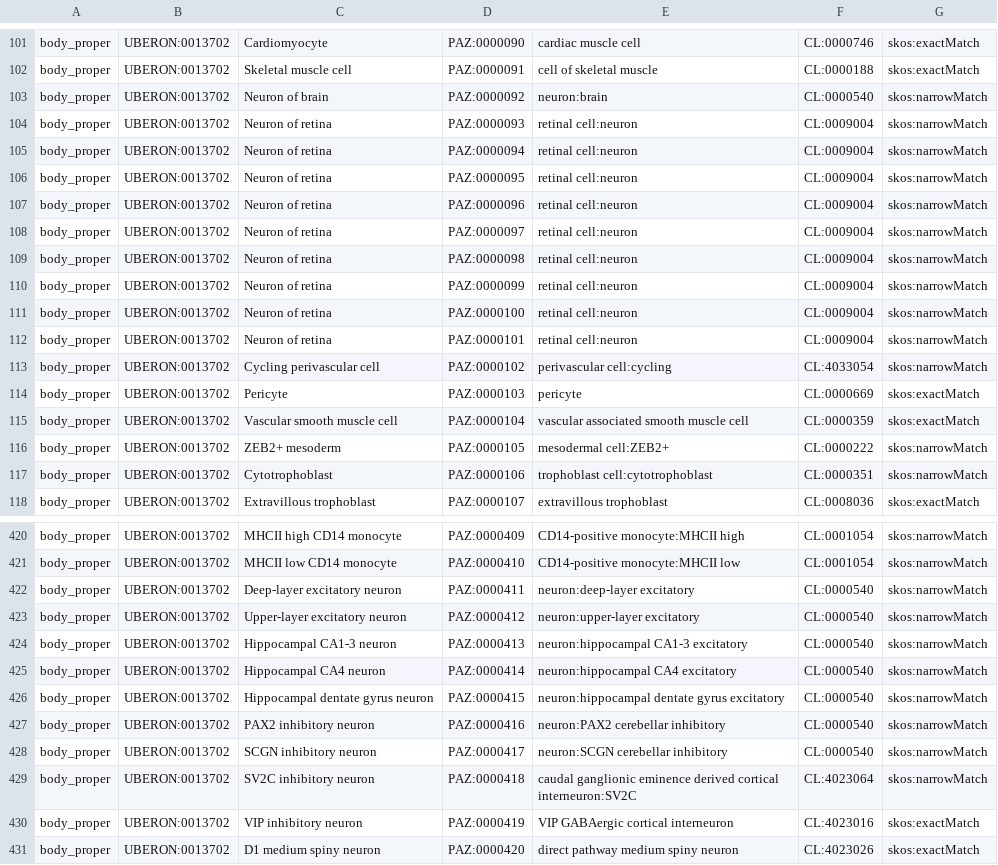
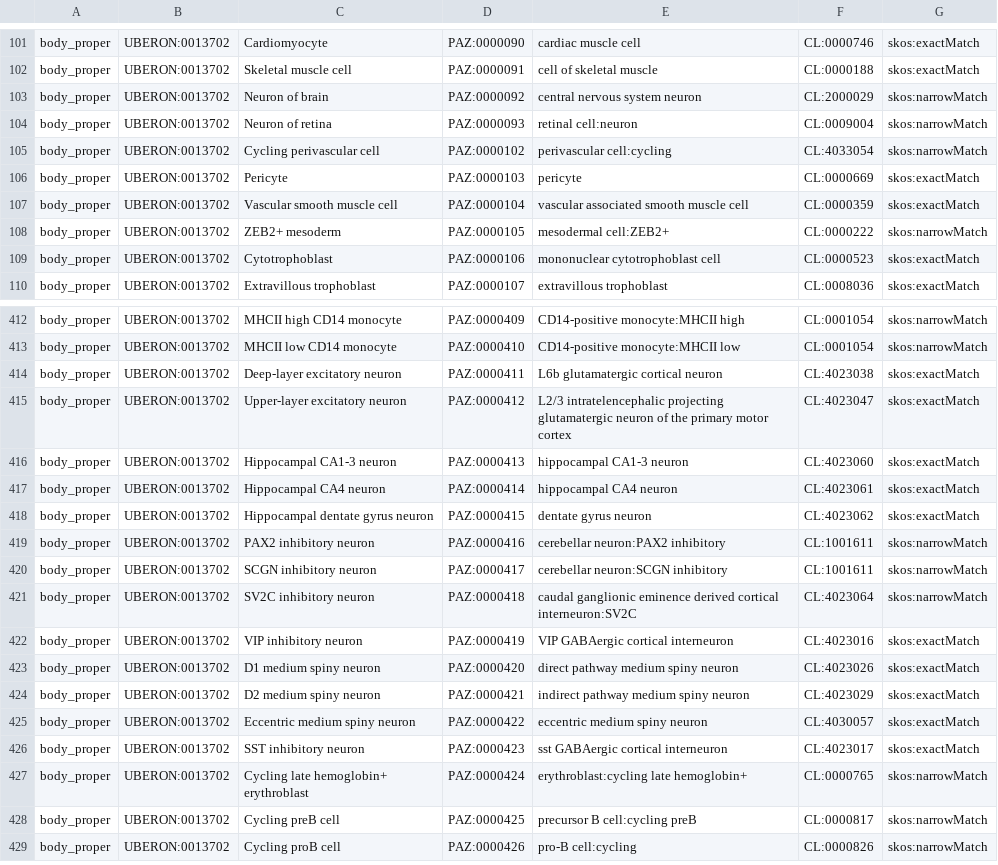
Before and after one commit to hubmapconsortium/hra-workflows-runner, a CSV file: crosswalking-tables/pan-human-azimuth.csv, drawn as a sheet; only a part is shown, gaps mark what is left out; the shorter side is filled out with more unchanged rows; the diff covers the shown part only.

```diff
--- a/crosswalking-tables/pan-human-azimuth.csv
+++ b/crosswalking-tables/pan-human-azimuth.csv
@@ -102,12 +102,4 @@ body_proper,UBERON:0013702,Cardiomyocyte,PAZ:0000090,cardiac muscle cell,CL:0000
 body_proper,UBERON:0013702,Skeletal muscle cell,PAZ:0000091,cell of skeletal muscle,CL:0000188,skos:exactMatch
-body_proper,UBERON:0013702,Neuron of brain,PAZ:0000092,neuron:brain,CL:0000540,skos:narrowMatch
+body_proper,UBERON:0013702,Neuron of brain,PAZ:0000092,central nervous system neuron,CL:2000029,skos:narrowMatch
 body_proper,UBERON:0013702,Neuron of retina,PAZ:0000093,retinal cell:neuron,CL:0009004,skos:narrowMatch
-body_proper,UBERON:0013702,Neuron of retina,PAZ:0000094,retinal cell:neuron,CL:0009004,skos:narrowMatch
-body_proper,UBERON:0013702,Neuron of retina,PAZ:0000095,retinal cell:neuron,CL:0009004,skos:narrowMatch
-body_proper,UBERON:0013702,Neuron of retina,PAZ:0000096,retinal cell:neuron,CL:0009004,skos:narrowMatch
-body_proper,UBERON:0013702,Neuron of retina,PAZ:0000097,retinal cell:neuron,CL:0009004,skos:narrowMatch
-body_proper,UBERON:0013702,Neuron of retina,PAZ:0000098,retinal cell:neuron,CL:0009004,skos:narrowMatch
-body_proper,UBERON:0013702,Neuron of retina,PAZ:0000099,retinal cell:neuron,CL:0009004,skos:narrowMatch
-body_proper,UBERON:0013702,Neuron of retina,PAZ:0000100,retinal cell:neuron,CL:0009004,skos:narrowMatch
-body_proper,UBERON:0013702,Neuron of retina,PAZ:0000101,retinal cell:neuron,CL:0009004,skos:narrowMatch
 body_proper,UBERON:0013702,Cycling perivascular cell,PAZ:0000102,perivascular cell:cycling,CL:4033054,skos:narrowMatch
@@ -116,3 +108,3 @@ body_proper,UBERON:0013702,Vascular smooth muscle cell,PAZ:0000104,vascular asso
 body_proper,UBERON:0013702,ZEB2+ mesoderm,PAZ:0000105,mesodermal cell:ZEB2+,CL:0000222,skos:narrowMatch
-body_proper,UBERON:0013702,Cytotrophoblast,PAZ:0000106,trophoblast cell:cytotrophoblast,CL:0000351,skos:narrowMatch
+body_proper,UBERON:0013702,Cytotrophoblast,PAZ:0000106,mononuclear cytotrophoblast cell,CL:0000523,skos:exactMatch
 body_proper,UBERON:0013702,Extravillous trophoblast,PAZ:0000107,extravillous trophoblast,CL:0008036,skos:exactMatch
@@ -421,9 +413,9 @@ body_proper,UBERON:0013702,MHCII high CD14 monocyte,PAZ:0000409,CD14-positive mo
 body_proper,UBERON:0013702,MHCII low CD14 monocyte,PAZ:0000410,CD14-positive monocyte:MHCII low,CL:0001054,skos:narrowMatch
-body_proper,UBERON:0013702,Deep-layer excitatory neuron,PAZ:0000411,neuron:deep-layer excitatory,CL:0000540,skos:narrowMatch
-body_proper,UBERON:0013702,Upper-layer excitatory neuron,PAZ:0000412,neuron:upper-layer excitatory,CL:0000540,skos:narrowMatch
-body_proper,UBERON:0013702,Hippocampal CA1-3 neuron,PAZ:0000413,neuron:hippocampal CA1-3 excitatory,CL:0000540,skos:narrowMatch
-body_proper,UBERON:0013702,Hippocampal CA4 neuron,PAZ:0000414,neuron:hippocampal CA4 excitatory,CL:0000540,skos:narrowMatch
-body_proper,UBERON:0013702,Hippocampal dentate gyrus neuron,PAZ:0000415,neuron:hippocampal dentate gyrus excitatory,CL:0000540,skos:narrowMatch
-body_proper,UBERON:0013702,PAX2 inhibitory neuron,PAZ:0000416,neuron:PAX2 cerebellar inhibitory,CL:0000540,skos:narrowMatch
-body_proper,UBERON:0013702,SCGN inhibitory neuron,PAZ:0000417,neuron:SCGN cerebellar inhibitory,CL:0000540,skos:narrowMatch
+body_proper,UBERON:0013702,Deep-layer excitatory neuron,PAZ:0000411,L6b glutamatergic cortical neuron,CL:4023038,skos:exactMatch
+body_proper,UBERON:0013702,Upper-layer excitatory neuron,PAZ:0000412,L2/3 intratelencephalic projecting glutamatergic neuron of the primary motor cortex,CL:4023047,skos:exactMatch
+body_proper,UBERON:0013702,Hippocampal CA1-3 neuron,PAZ:0000413,hippocampal CA1-3 neuron,CL:4023060,skos:exactMatch
+body_proper,UBERON:0013702,Hippocampal CA4 neuron,PAZ:0000414,hippocampal CA4 neuron,CL:4023061,skos:exactMatch
+body_proper,UBERON:0013702,Hippocampal dentate gyrus neuron,PAZ:0000415,dentate gyrus neuron,CL:4023062,skos:exactMatch
+body_proper,UBERON:0013702,PAX2 inhibitory neuron,PAZ:0000416,cerebellar neuron:PAX2 inhibitory,CL:1001611,skos:narrowMatch
+body_proper,UBERON:0013702,SCGN inhibitory neuron,PAZ:0000417,cerebellar neuron:SCGN inhibitory,CL:1001611,skos:narrowMatch
 body_proper,UBERON:0013702,SV2C inhibitory neuron,PAZ:0000418,caudal ganglionic eminence derived cortical interneuron:SV2C,CL:4023064,skos:narrowMatch
```
Also changed, not shown: 110 edited cells elsewhere in this file, crosswalking-tables/celltypist.csv, crosswalking-tables/frmatch.csv, 15 other files.
